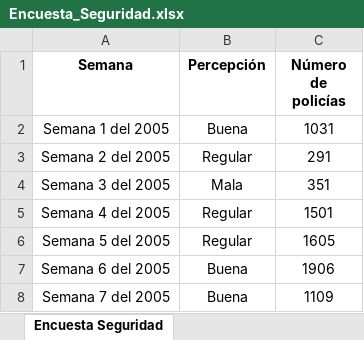
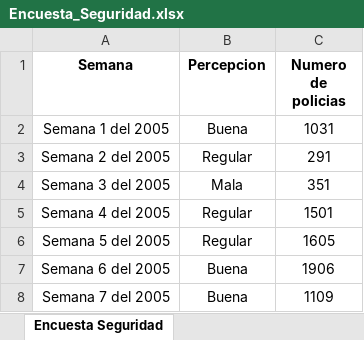
Before and after one commit to NicPoch/Proyecto-Modelos, an Excel workbook: Fase 3/Parte Herramienta/Encuesta_Seguridad.xlsx, sheet Encuesta Seguridad, drawn as a sheet; only a part is shown; values as stored, in another font and other column widths than the file's, no borders; the diff names each change by its address in the sheet, - before the commit and + after, or states it on an @@ line.

```diff
--- a/Fase 3/Parte Herramienta/Encuesta_Seguridad.xlsx (sheet Encuesta Seguridad)
+++ b/Fase 3/Parte Herramienta/Encuesta_Seguridad.xlsx (sheet Encuesta Seguridad)
-B1: Percepción
+B1: Percepcion
-C1: Número de policías
+C1: Numero de policias
```
Also changed, not shown: 2 other files.
